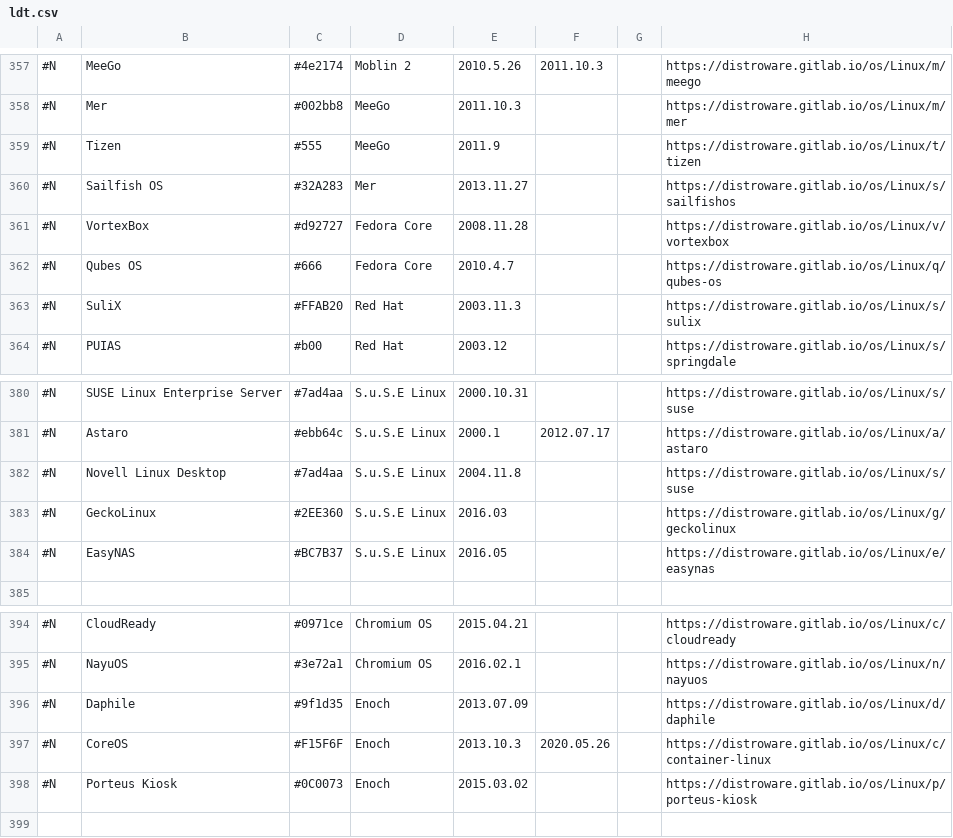
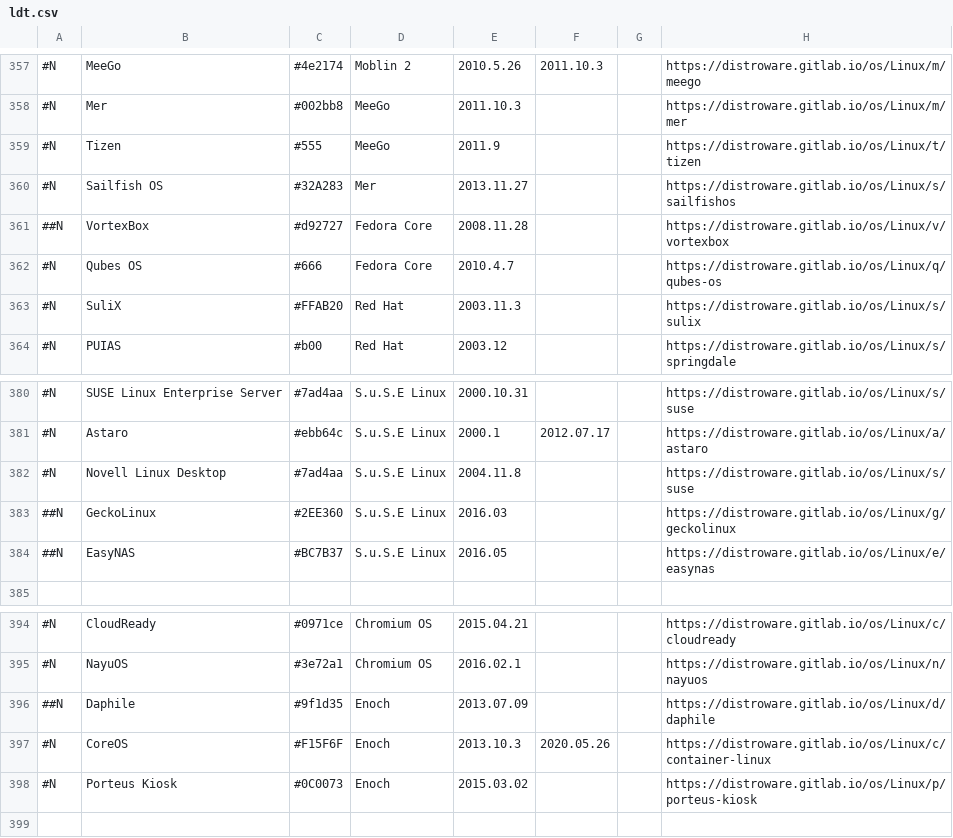
Before and after one commit to FabioLolix/LinuxTimeline-Alt, a CSV file: ldt.csv, drawn as a sheet; only a part is shown, gaps mark what is left out; the diff names each change by its address in the sheet, - before the commit and + after, or states it on an @@ line.

Commit message:
Double blacklist

```diff
--- a/ldt.csv
+++ b/ldt.csv
-A361: #N
+A361: ##N
-A383:A384: #N
+A383:A384: ##N
-A396: #N
+A396: ##N
```
